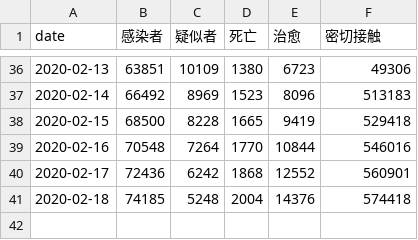
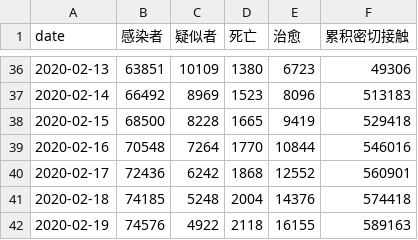
Before and after one commit to zwdnet/2019-nCov-SIRmodel, a CSV file: data.csv, drawn as a sheet; only a part is shown, gaps mark what is left out; the diff names each change by its address in the sheet, - before the commit and + after, or states it on an @@ line.

```diff
--- a/data.csv
+++ b/data.csv
-F1: 密切接触
+F1: 累积密切接触
+row 42: 2020-02-19 | 74576 | 4922 | 2118 | 16155 | 589163
```
Also changed, not shown: 2 other files.
